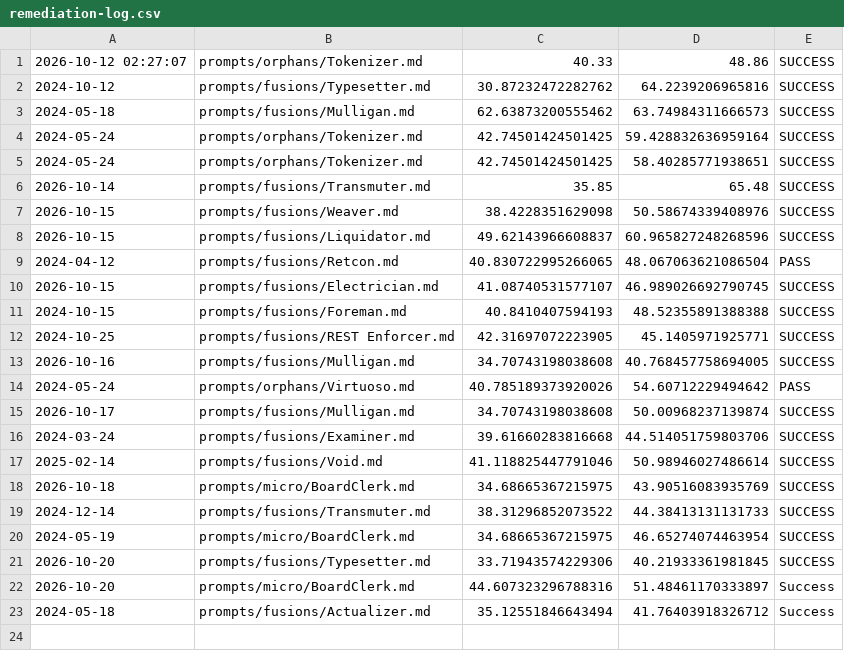
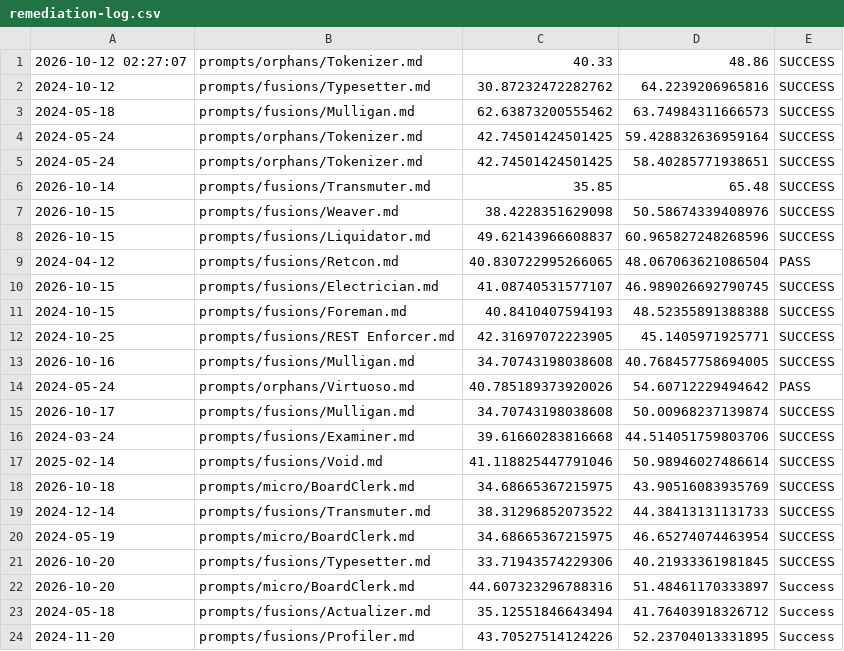
Before and after one commit to ekayaprod/jules-agent-roster, a CSV file: reports/roster-grading/remediation-log.csv, drawn as a sheet.

```diff
--- a/reports/roster-grading/remediation-log.csv
+++ b/reports/roster-grading/remediation-log.csv
@@ -23 +23,2 @@
 2024-05-18,prompts/fusions/Actualizer.md,35.12551846643494,41.76403918326712,Success
+2024-11-20,prompts/fusions/Profiler.md,43.70527514124226,52.23704013331895,Success
```
Also changed, not shown: 2 other files.
